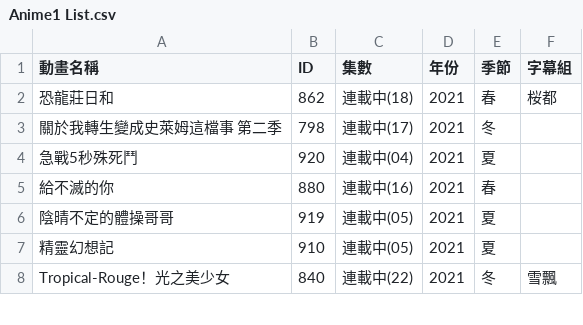
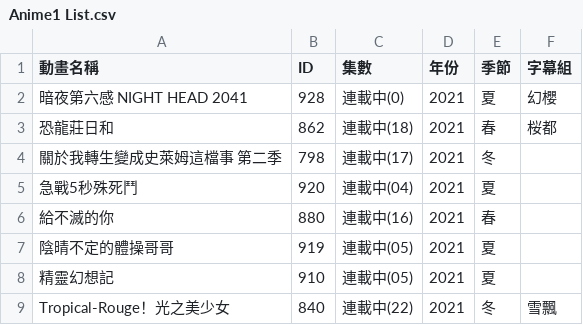
Before and after one commit to HeiTang/Anime1-Data, a CSV file: Anime1 List.csv, drawn as a sheet; only a part is shown.

Commit message:
Doc: Upgrade Anime1 List

```diff
--- a/Anime1 List.csv
+++ b/Anime1 List.csv
@@ -1,2 +1,3 @@
 動畫名稱,ID,集數,年份,季節,字幕組
+暗夜第六感 NIGHT HEAD 2041,928,連載中(0),2021,夏,幻櫻
 恐龍莊日和,862,連載中(18),2021,春,桜都
```
Also changed, not shown: 1 other file.
